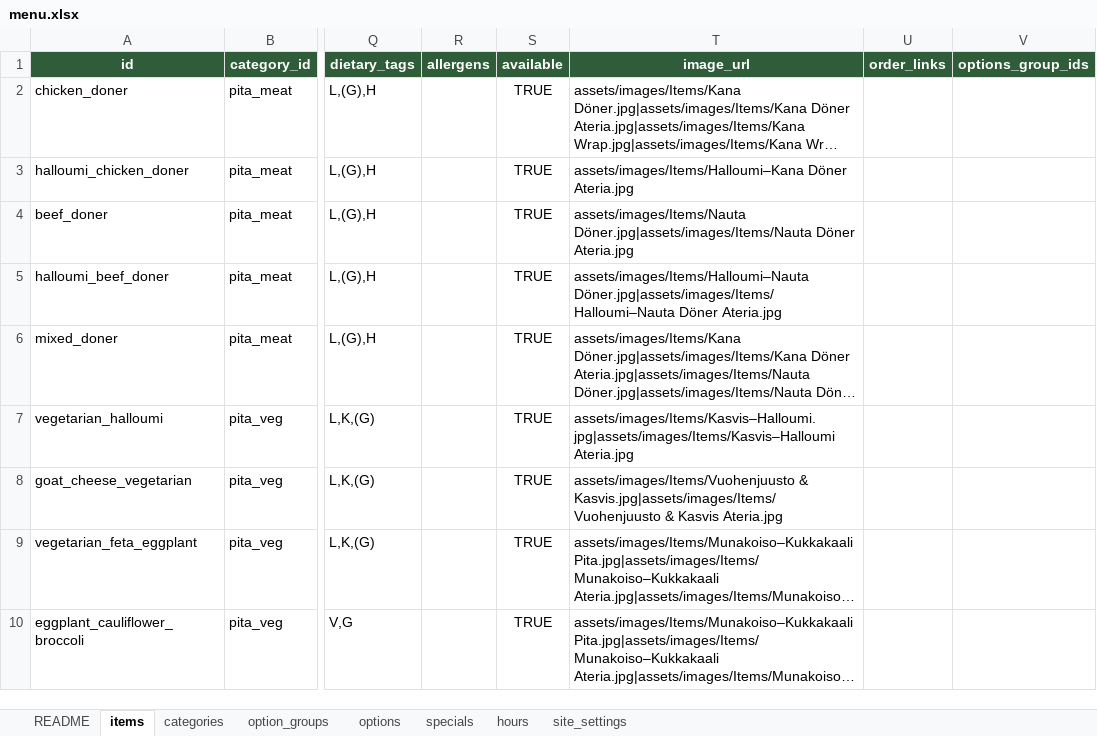
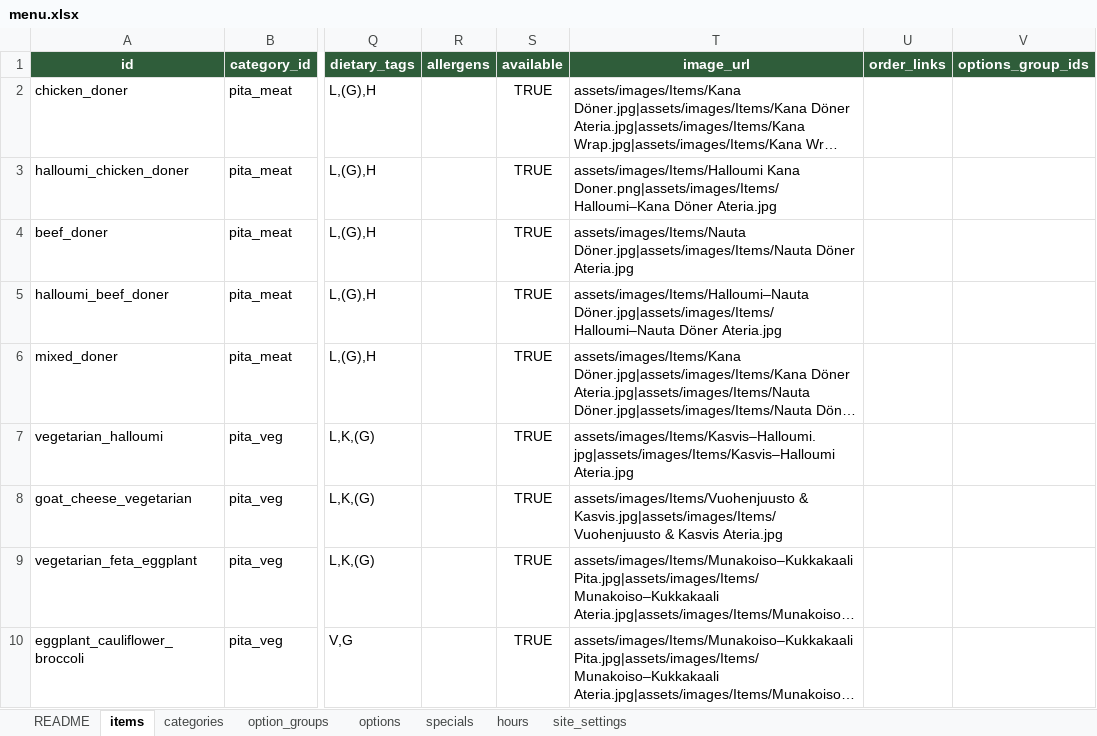
Before and after one commit to HMFarhad/SpiceDonor, an Excel workbook: outputs/menu/menu.xlsx, sheet items, drawn as a sheet; only a part is shown, gaps mark what is left out; long unchanged cells end in …; values as stored, in another font and other column widths than the file's, no borders; table styles not drawn; the diff names each change by its address in the sheet, - before the commit and + after, or states it on an @@ line.

Commit message:
Update landing hero and Halloumi Doner photos

```diff
--- a/outputs/menu/menu.xlsx (sheet items)
+++ b/outputs/menu/menu.xlsx (sheet items)
-T3 (image_url): assets/images/Items/Halloumi–Kana Döner Ateria.jpg
+T3 (image_url): assets/images/Items/Halloumi Kana Doner.png|assets/images/Items/Halloumi–Kana Döner Ateria.jpg
```
Also changed, not shown: 12 other files.
